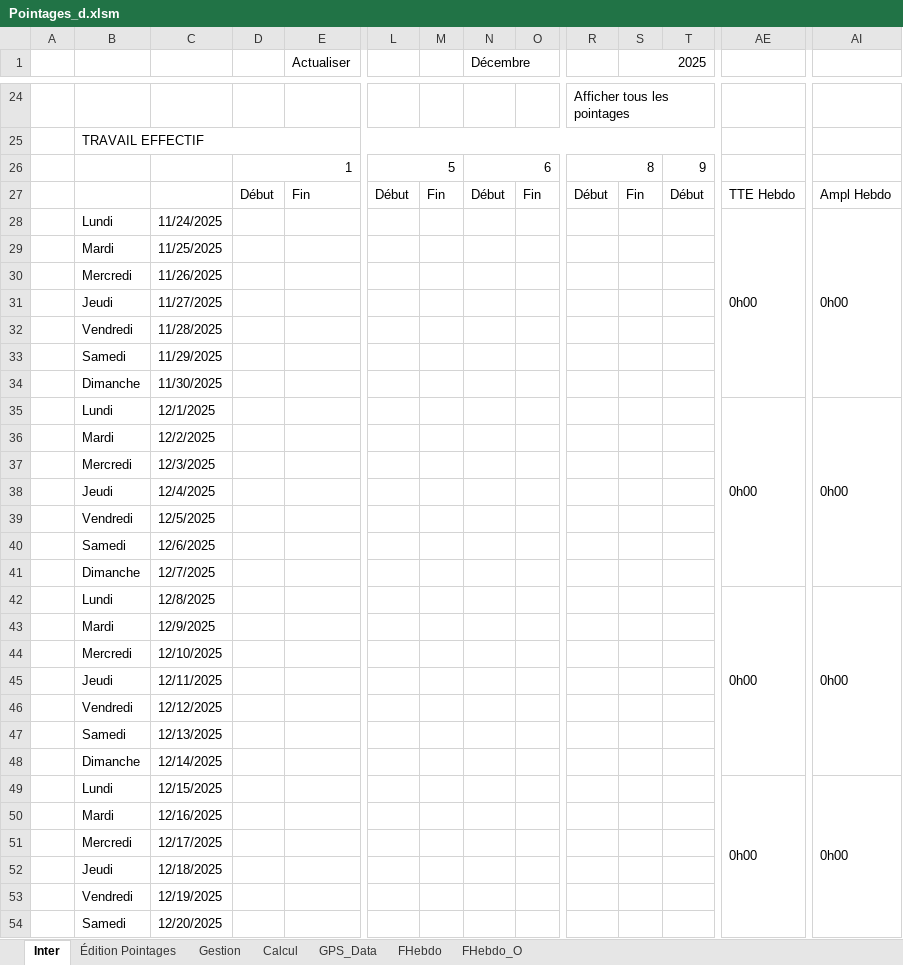
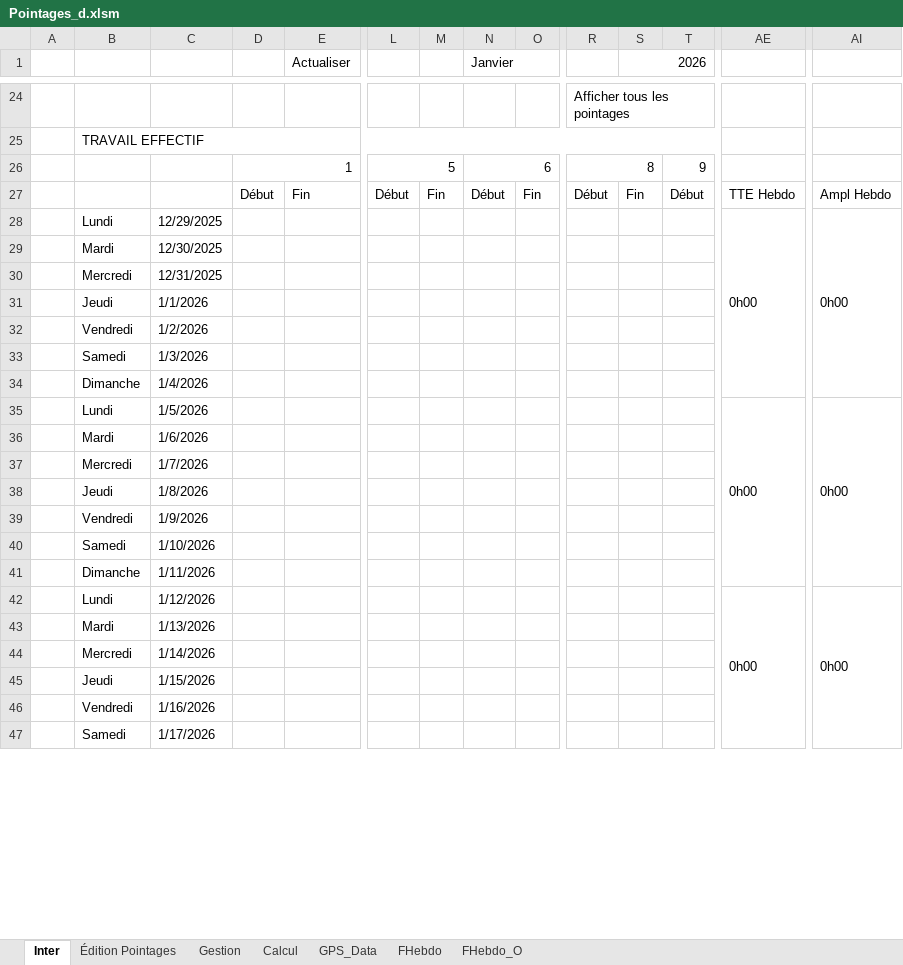
Before and after one commit to avigeilpro/PointagesXL, an Excel workbook: Amb/Pointages_d.xlsm, sheet Inter, drawn as a sheet; only a part is shown, gaps mark what is left out; values as stored, in another font and other column widths than the file's, no cell formats; charts and pictures not drawn; removed rows and columns are numbered as before the commit, all else as after; rows hold the shown columns only; the diff covers the shown part only; the diff names each change by its address in the sheet, - before the commit and + after, or states it on an @@ line.

```diff
--- a/Amb/Pointages_d.xlsm (sheet Inter)
+++ b/Amb/Pointages_d.xlsm (sheet Inter)
-N1: Décembre
+N1: Janvier
-S1: 2025
+S1: 2026
-row 28:  | Lundi | 11/24/2025 |  |  |  |  |  |  |  |  |  | 0h00 | 0h00
-row 29:  | Mardi | 11/25/2025
-row 30:  | Mercredi | 11/26/2025
-row 31:  | Jeudi | 11/27/2025
-row 32:  | Vendredi | 11/28/2025
-row 33:  | Samedi | 11/29/2025
-row 34:  | Dimanche | 11/30/2025
-C28: 12/1/2025
+C28: 12/29/2025
-C29: 12/2/2025
+C29: 12/30/2025
-C30: 12/3/2025
+C30: 12/31/2025
-C31: 12/4/2025
+C31: 1/1/2026
-C32: 12/5/2025
+C32: 1/2/2026
-C33: 12/6/2025
+C33: 1/3/2026
-C34: 12/7/2025
+C34: 1/4/2026
-C35: 12/8/2025
+C35: 1/5/2026
-C36: 12/9/2025
+C36: 1/6/2026
-C37: 12/10/2025
+C37: 1/7/2026
-C38: 12/11/2025
+C38: 1/8/2026
-C39: 12/12/2025
+C39: 1/9/2026
-C40: 12/13/2025
+C40: 1/10/2026
-C41: 12/14/2025
+C41: 1/11/2026
-C42: 12/15/2025
+C42: 1/12/2026
-C43: 12/16/2025
+C43: 1/13/2026
-C44: 12/17/2025
+C44: 1/14/2026
-C45: 12/18/2025
+C45: 1/15/2026
-C46: 12/19/2025
+C46: 1/16/2026
-C47: 12/20/2025
+C47: 1/17/2026
```
Also changed, not shown: 7 added rows and 9 edited cells elsewhere in this sheet, sheet Calcul, sheet Gestion, cell formats, formulas that keep their value, charts or pictures.
